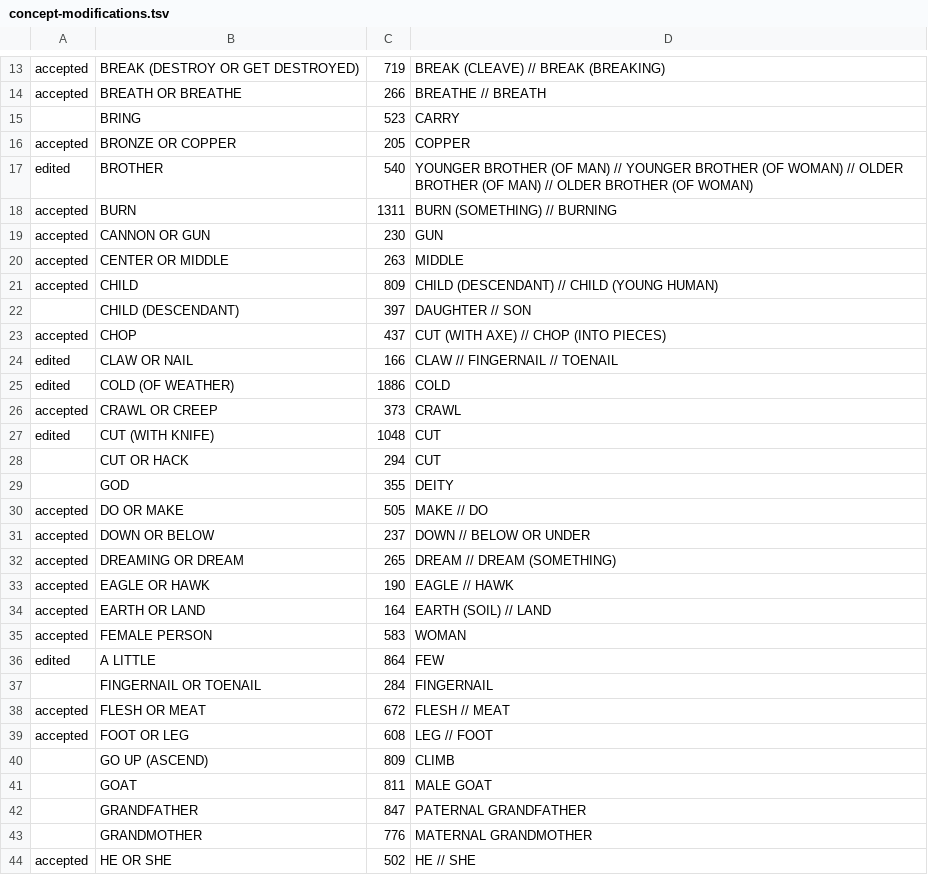
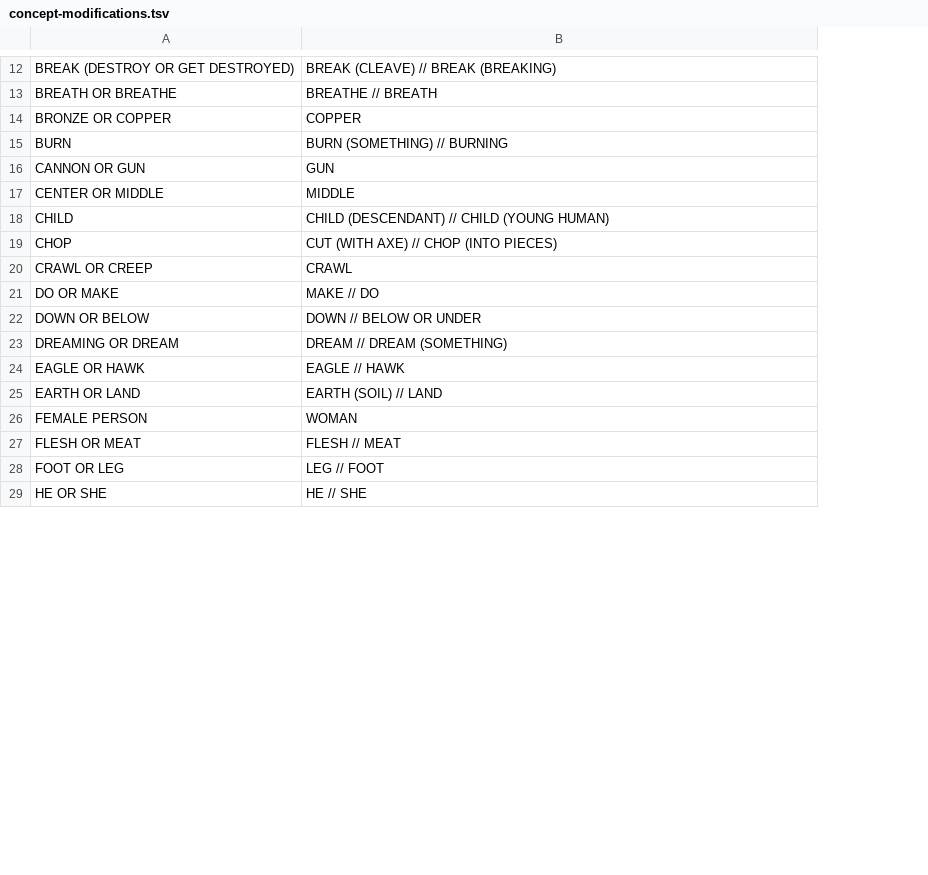
Before and after one commit to clics/clics4, a TSV file: etc/concept-modifications.tsv, drawn as a sheet; only a part is shown, gaps mark what is left out; removed rows and columns are numbered as before the commit, all else as after; the diff covers the shown part only; the diff names each change by its address in the sheet, - before the commit and + after, or states it on an @@ line.

```diff
--- a/etc/concept-modifications.tsv
+++ b/etc/concept-modifications.tsv
-column A, rows 13-14: accepted | accepted; row 16: accepted; rows 18-21: all accepted; row 23: accepted; row 26: accepted; rows 30-35: all accepted; rows 38-39: accepted | accepted; row 44: accepted
-column C, rows 13-14: 719 | 266; row 16: 205; rows 18-21: 1311 | 230 | 263 | 809; row 23: 437; row 26: 373; rows 30-35: 505 | 237 | 265 | 190 | 164 | 583; rows 38-39: 672 | 608; row 44: 502
-row 15:  | BRING | 523 | CARRY
@@ row 17 moved to row 74: BROTHER @@
-row 22:  | CHILD (DESCENDANT) | 397 | DAUGHTER // SON
@@ row 24 moved to row 75: CLAW OR NAIL @@
@@ row 25 moved to row 76: COLD (OF WEATHER) @@
@@ row 27 moved to row 78: CUT (WITH KNIFE) @@
-row 28:  | CUT OR HACK | 294 | CUT
-row 29:  | GOD | 355 | DEITY
@@ row 36 moved to row 69: A LITTLE @@
-row 37:  | FINGERNAIL OR TOENAIL | 284 | FINGERNAIL
-row 40:  | GO UP (ASCEND) | 809 | CLIMB
-row 41:  | GOAT | 811 | MALE GOAT
-row 42:  | GRANDFATHER | 847 | PATERNAL GRANDFATHER
-row 43:  | GRANDMOTHER | 776 | MATERNAL GRANDMOTHER
```
Also changed, not shown: 6 added rows, 10 removed rows and 8 moved rows elsewhere in this file, 2 other files.
